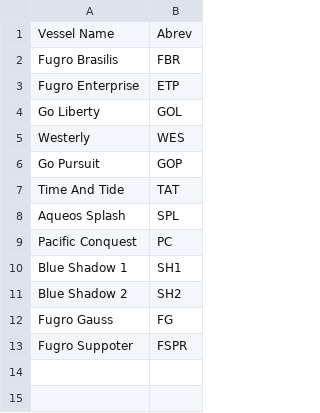
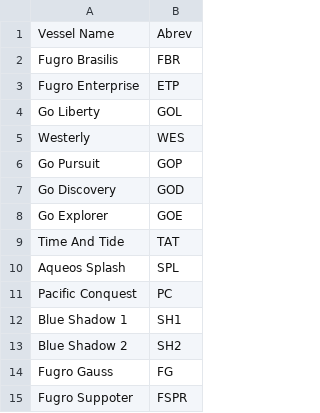
Before and after one commit to frcarneiro/Trackplot, a CSV file: src/Trackplot/assets/config/trackplot-vessels-list.csv, drawn as a sheet; the diff names each change by its address in the sheet, - before the commit and + after, or states it on an @@ line.

```diff
--- a/src/Trackplot/assets/config/trackplot-vessels-list.csv
+++ b/src/Trackplot/assets/config/trackplot-vessels-list.csv
+row 7: Go Discovery | GOD
+row 8: Go Explorer | GOE
```
Also changed, not shown: 7 other files.
